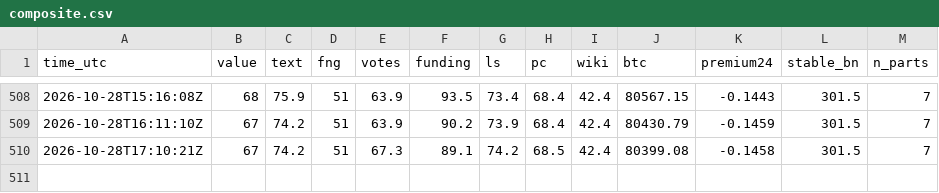
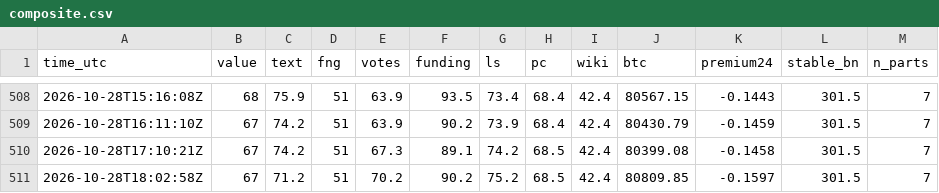
Before and after one commit to RinTue/sentiment, a CSV file: data/composite.csv, drawn as a sheet; only a part is shown, gaps mark what is left out; the diff names each change by its address in the sheet, - before the commit and + after, or states it on an @@ line.

```diff
--- a/data/composite.csv
+++ b/data/composite.csv
+row 511: 2026-10-28T18:02:58Z | 67 | 71.2 | 51 | 70.2 | 90.2 | 75.2 | 68.5 | 42.4 | 80809.85 | -0.1597 | 301.5 | 7
```
Also changed, not shown: data/app_ranks.csv, data/drivers.csv, 8 other files.
